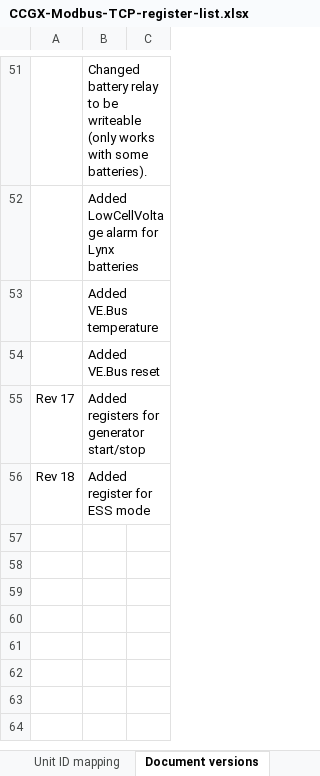
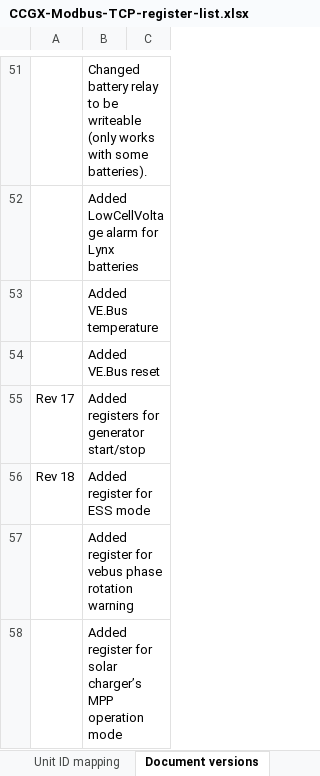
Before and after one commit to victronenergy/dbus_modbustcp, an Excel workbook: CCGX-Modbus-TCP-register-list.xlsx, sheet Document versions, drawn as a sheet; only a part is shown, gaps mark what is left out; values as stored, in another font and other column widths than the file's, no borders; the diff names each change by its address in the sheet, - before the commit and + after, or states it on an @@ line.

Commit message:
Update modbus document
 - Added vebus phase rotation warning
 - Added solar charger MppOperationMode

```diff
--- a/CCGX-Modbus-TCP-register-list.xlsx (sheet Document versions)
+++ b/CCGX-Modbus-TCP-register-list.xlsx (sheet Document versions)
+row 57:  | Added register for vebus phase rotation warning
+row 58:  | Added register for solar charger’s MPP operation mode
```
Also changed, not shown: sheet Field list.
